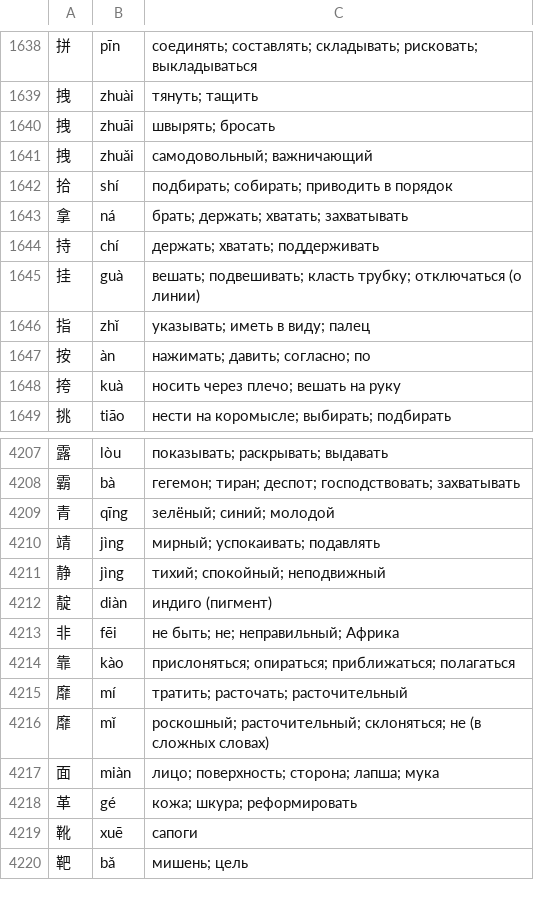
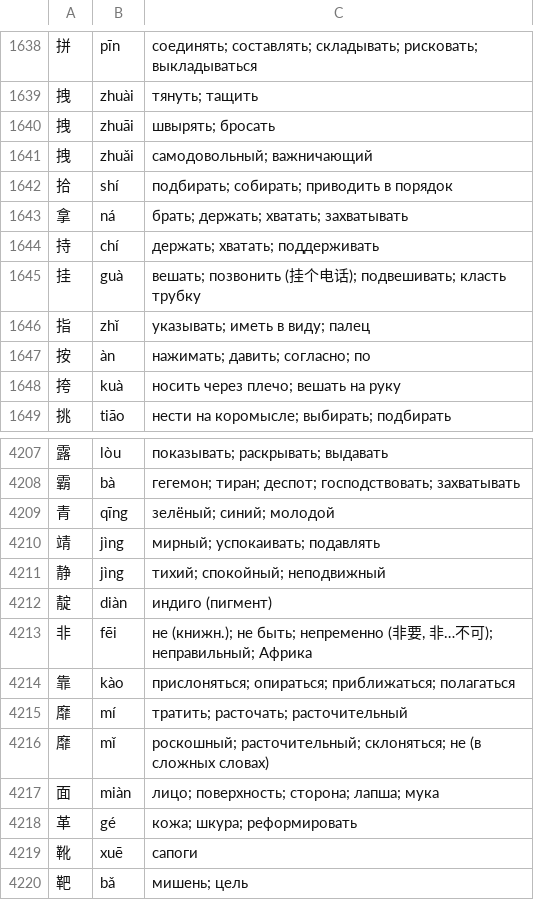
Before and after one commit to boikot5225-afk/HanReader, a TSV file: app/src/main/assets/zh/ru_chars.tsv, drawn as a sheet; only a part is shown, gaps mark what is left out.

```diff
--- a/app/src/main/assets/zh/ru_chars.tsv
+++ b/app/src/main/assets/zh/ru_chars.tsv
@@ -1644,3 +1644,3 @@
 持	chí	держать; хватать; поддерживать
-挂	guà	вешать; подвешивать; класть трубку; отключаться (о линии)
+挂	guà	вешать; позвонить (挂个电话); подвешивать; класть трубку
 指	zhǐ	указывать; иметь в виду; палец
@@ -4212,3 +4212,3 @@
 靛	diàn	индиго (пигмент)
-非	fēi	не быть; не; неправильный; Африка
+非	fēi	не (книжн.); не быть; непременно (非要, 非…不可); неправильный; Африка
 靠	kào	прислоняться; опираться; приближаться; полагаться
```
Also changed, not shown: data/zh/manual.tsv, 4 other files.
